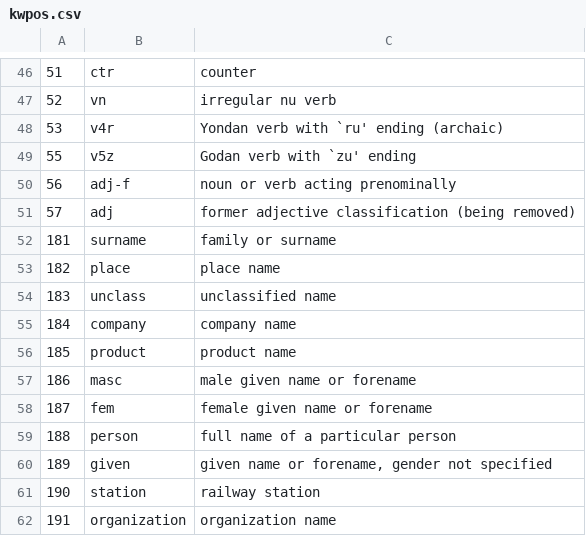
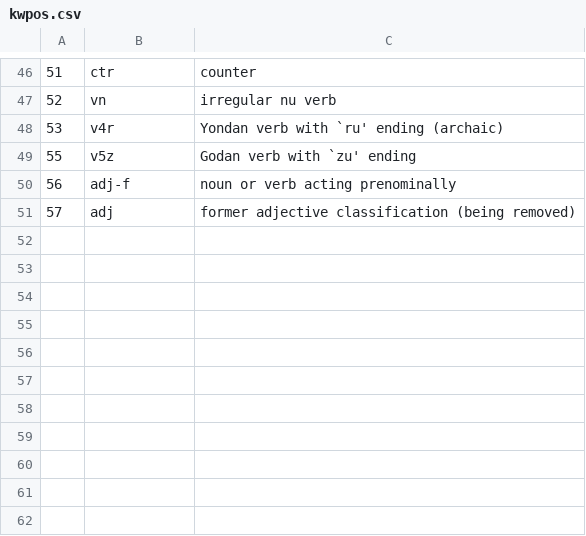
Before and after one commit to briankrznarich/jmdictdb, a CSV file: pg/data/kwpos.csv, drawn as a sheet; only a part is shown, gaps mark what is left out; the diff names each change by its address in the sheet, - before the commit and + after, or states it on an @@ line.

```diff
--- a/pg/data/kwpos.csv
+++ b/pg/data/kwpos.csv
-row 52: 181 | surname | family or surname
-row 53: 182 | place | place name
-row 54: 183 | unclass | unclassified name
-row 55: 184 | company | company name
-row 56: 185 | product | product name
-row 57: 186 | masc | male given name or forename
-row 58: 187 | fem | female given name or forename
-row 59: 188 | person | full name of a particular person
-row 60: 189 | given | given name or forename, gender not specified
-row 61: 190 | station | railway station
-row 62: 191 | organization | organization name
```
Also changed, not shown: pg/data/kwmisc.csv, 6 other files.
